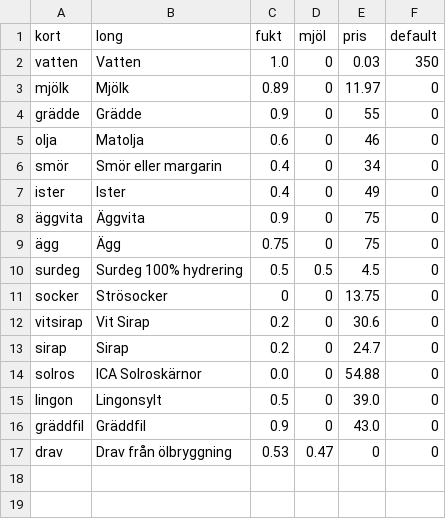
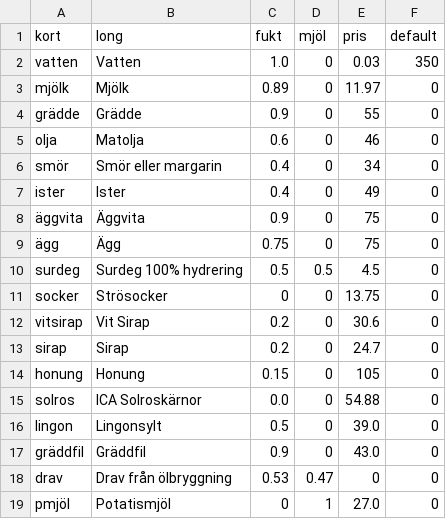
Before and after one commit to magjo67/deg, a CSV file: deg/ing_vikt.csv, drawn as a sheet.

Commit message:
potatismjöl

```diff
--- a/deg/ing_vikt.csv
+++ b/deg/ing_vikt.csv
@@ -13,2 +13,3 @@ vitsirap,Vit Sirap,0.2,0,30.6,0
 sirap,Sirap,0.2,0,24.7,0
+honung,Honung,0.15,0,105,0
 solros,ICA Solroskärnor,0.0,0,54.88,0
@@ -17 +18,2 @@ gräddfil,Gräddfil,0.9,0,43.0,0
 drav,Drav från ölbryggning,0.53,0.47,0,0
+pmjöl,Potatismjöl,0,1,27.0,0
```
